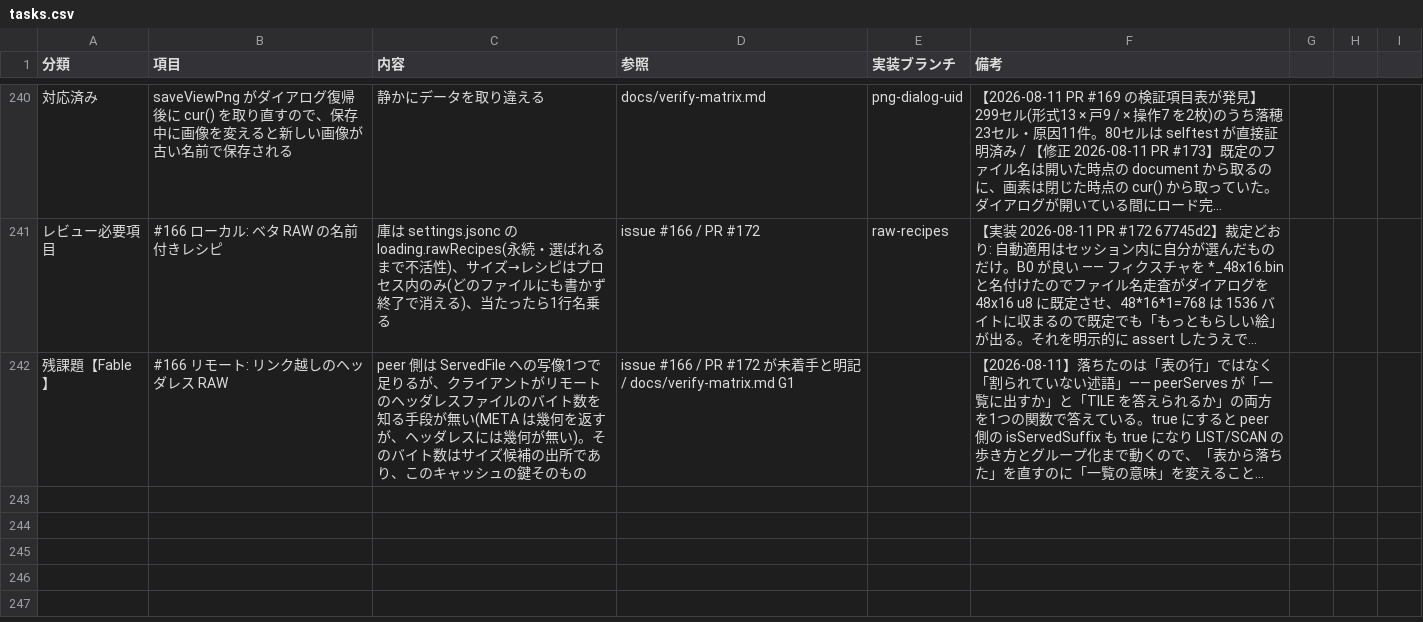
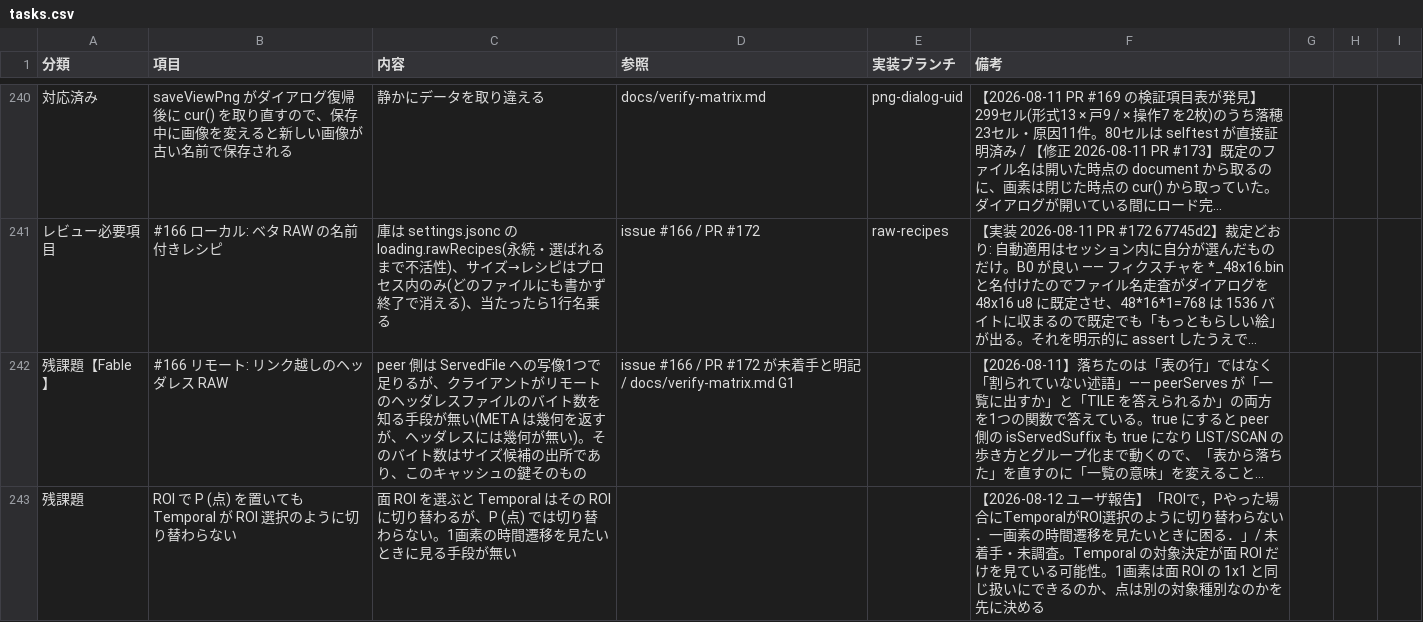
Before and after one commit to klimemam/viewer, a CSV file: docs/tasks.csv, drawn as a sheet; only a part is shown, gaps mark what is left out; long unchanged cells end in …; the diff names each change by its address in the sheet, - before the commit and + after, or states it on an @@ line.

```diff
--- a/docs/tasks.csv
+++ b/docs/tasks.csv
+row 243: 残課題 | ROI で P (点) を置いても Temporal が ROI 選択のように切り替わらない | 面 ROI を選ぶと Temporal はその ROI に切り替わるが、P (点) では切り替わらない。1画素の時間遷移を見たいときに見る手段が無い |  |  | 【2026-08-12 ユーザ報告】「ROIで，Pやった場合にTemporalがROI選択のように切り替わらない．一画素の時間遷移を見たいときに困る．」/ 未着手・未調査。Temporal の対象決定が面 ROI だけを見ている可能性。1画素は面 ROI の 1x1 と同じ扱いにできるのか、点は別の対象種別なのかを先に決める
```
